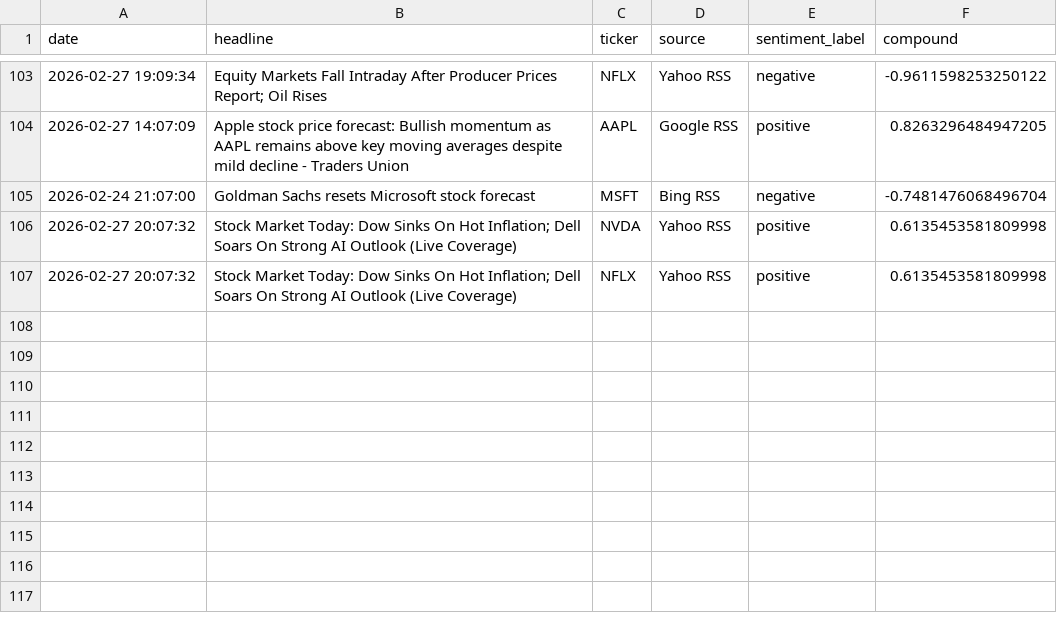
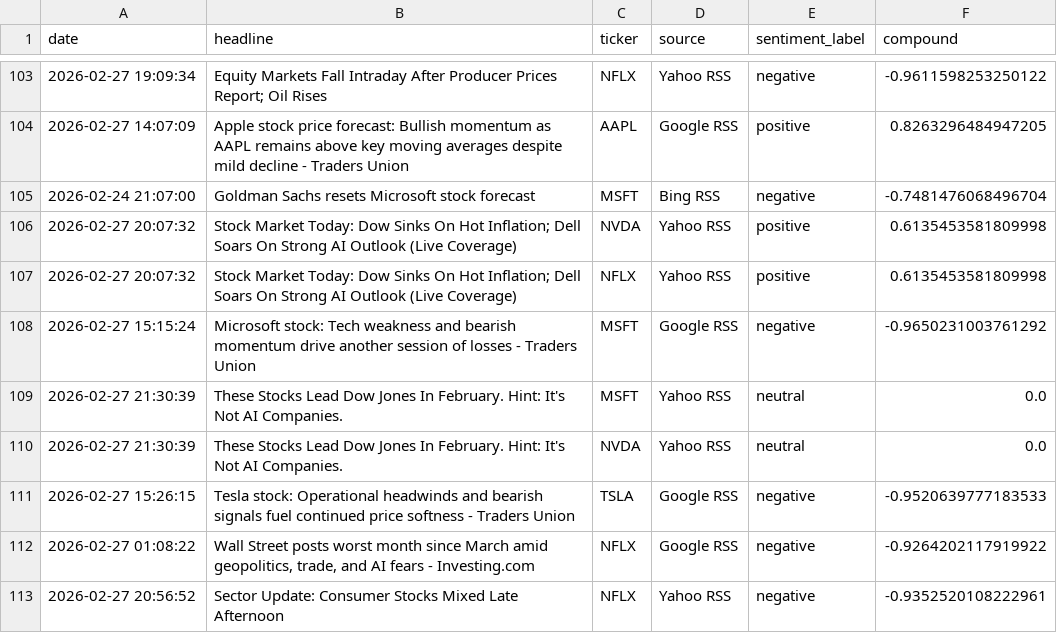
Before and after one commit to Kasuba-phani/stock-sentiment-tracker, a CSV file: data/raw_news/news_20260227.csv, drawn as a sheet; only a part is shown, gaps mark what is left out; the diff names each change by its address in the sheet, - before the commit and + after, or states it on an @@ line.

```diff
--- a/data/raw_news/news_20260227.csv
+++ b/data/raw_news/news_20260227.csv
+row 108: 2026-02-27 15:15:24 | Microsoft stock: Tech weakness and bearish momentum drive another session of losses - Traders Union | MSFT | Google RSS | negative | -0.9650231003761292
+row 109: 2026-02-27 21:30:39 | These Stocks Lead Dow Jones In February. Hint: It's Not AI Companies. | MSFT | Yahoo RSS | neutral | 0.0
+row 110: 2026-02-27 21:30:39 | These Stocks Lead Dow Jones In February. Hint: It's Not AI Companies. | NVDA | Yahoo RSS | neutral | 0.0
+row 111: 2026-02-27 15:26:15 | Tesla stock: Operational headwinds and bearish signals fuel continued price softness - Traders Union | TSLA | Google RSS | negative | -0.9520639777183533
+row 112: 2026-02-27 01:08:22 | Wall Street posts worst month since March amid geopolitics, trade, and AI fears - Investing.com | NFLX | Google RSS | negative | -0.9264202117919922
+row 113: 2026-02-27 20:56:52 | Sector Update: Consumer Stocks Mixed Late Afternoon | NFLX | Yahoo RSS | negative | -0.9352520108222961
```
